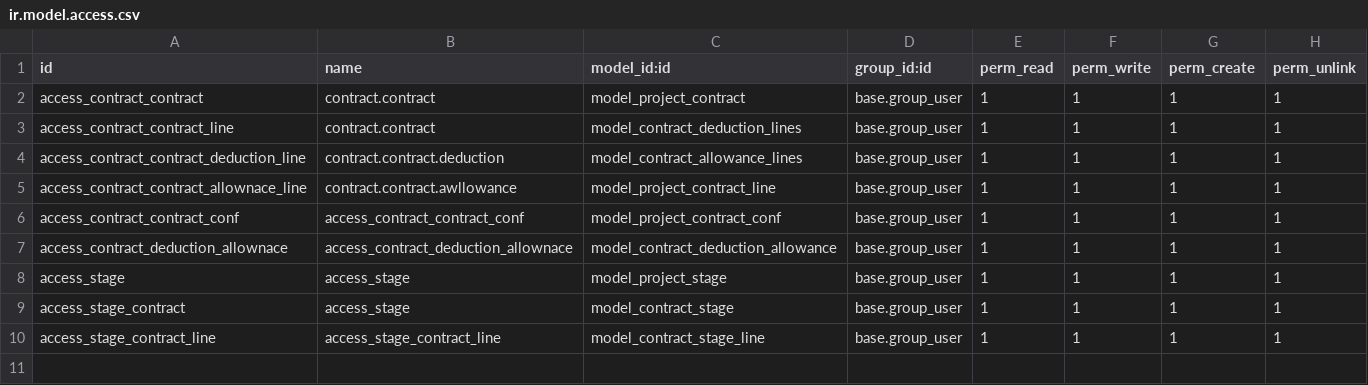
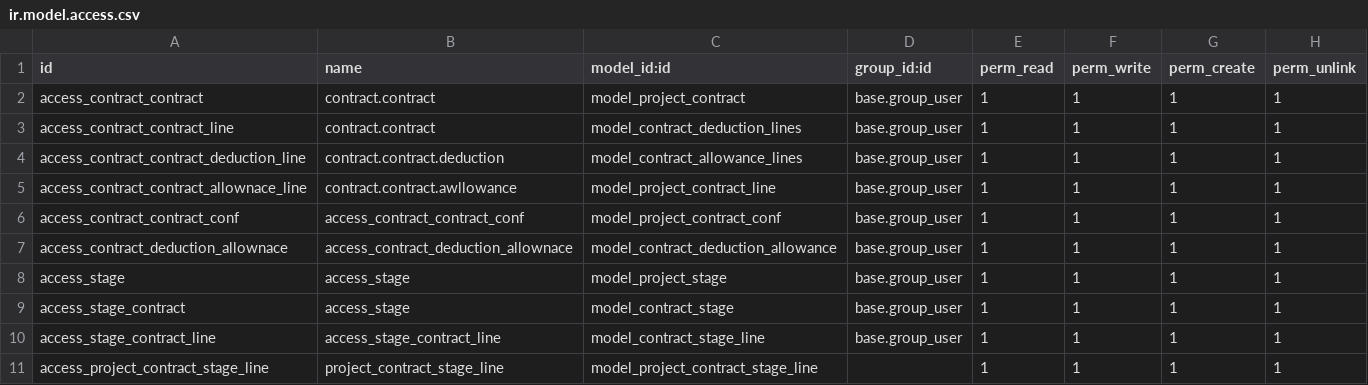
Before and after one commit to alaa1124/alaa-tec, a CSV file: contract/security/ir.model.access.csv, drawn as a sheet; the diff names each change by its address in the sheet, - before the commit and + after, or states it on an @@ line.

```diff
--- a/contract/security/ir.model.access.csv
+++ b/contract/security/ir.model.access.csv
+row 11: access_project_contract_stage_line | project_contract_stage_line | model_project_contract_stage_line |  | 1 | 1 | 1 | 1
```
Also changed, not shown: 24 other files.
